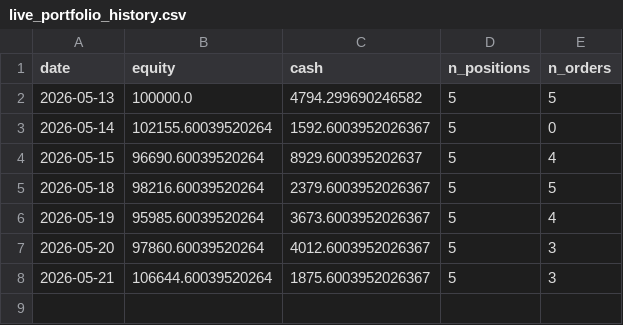
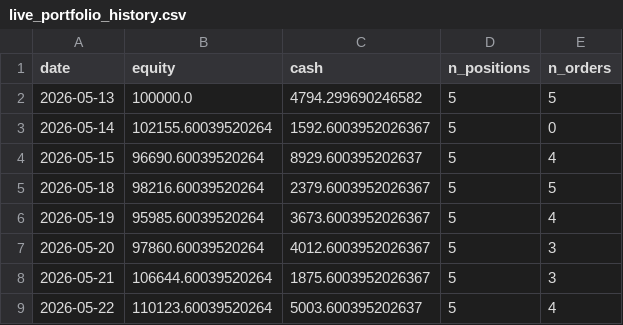
Before and after one commit to Yu-ChangCheng/PingPingPongPongTW, a CSV file: docs/data/live_portfolio_history.csv, drawn as a sheet.

```diff
--- a/docs/data/live_portfolio_history.csv
+++ b/docs/data/live_portfolio_history.csv
@@ -8 +8,2 @@ date,equity,cash,n_positions,n_orders
 2026-05-21,106644.60039520264,1875.6003952026367,5,3
+2026-05-22,110123.60039520264,5003.600395202637,5,4
```
Also changed, not shown: docs/data/holdings.csv, docs/data/orders_today.csv, 9 other files.
